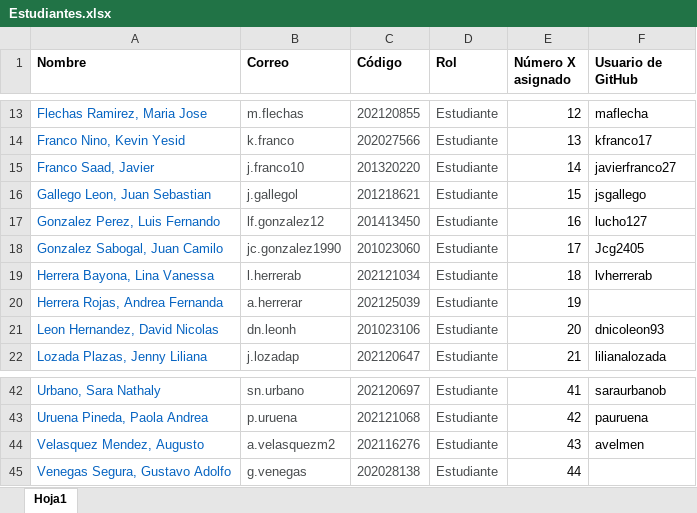
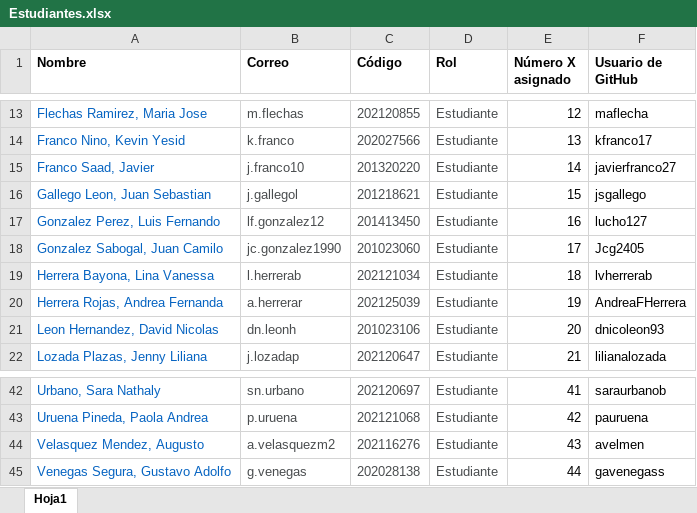
Before and after one commit to milogz/HCAD, an Excel workbook: Estudiantes.xlsx, sheet Hoja1, drawn as a sheet; only a part is shown, gaps mark what is left out; values as stored, in another font and other column widths than the file's, no borders; charts and pictures not drawn; the diff names each change by its address in the sheet, - before the commit and + after, or states it on an @@ line.

Commit message:
PRUEBA 1

```diff
--- a/Estudiantes.xlsx (sheet Hoja1)
+++ b/Estudiantes.xlsx (sheet Hoja1)
-F20 (Usuario de GitHub): (empty)
+F20 (Usuario de GitHub): AndreaFHerrera
-F45 (Usuario de GitHub): (empty)
+F45 (Usuario de GitHub): gavenegass
```
